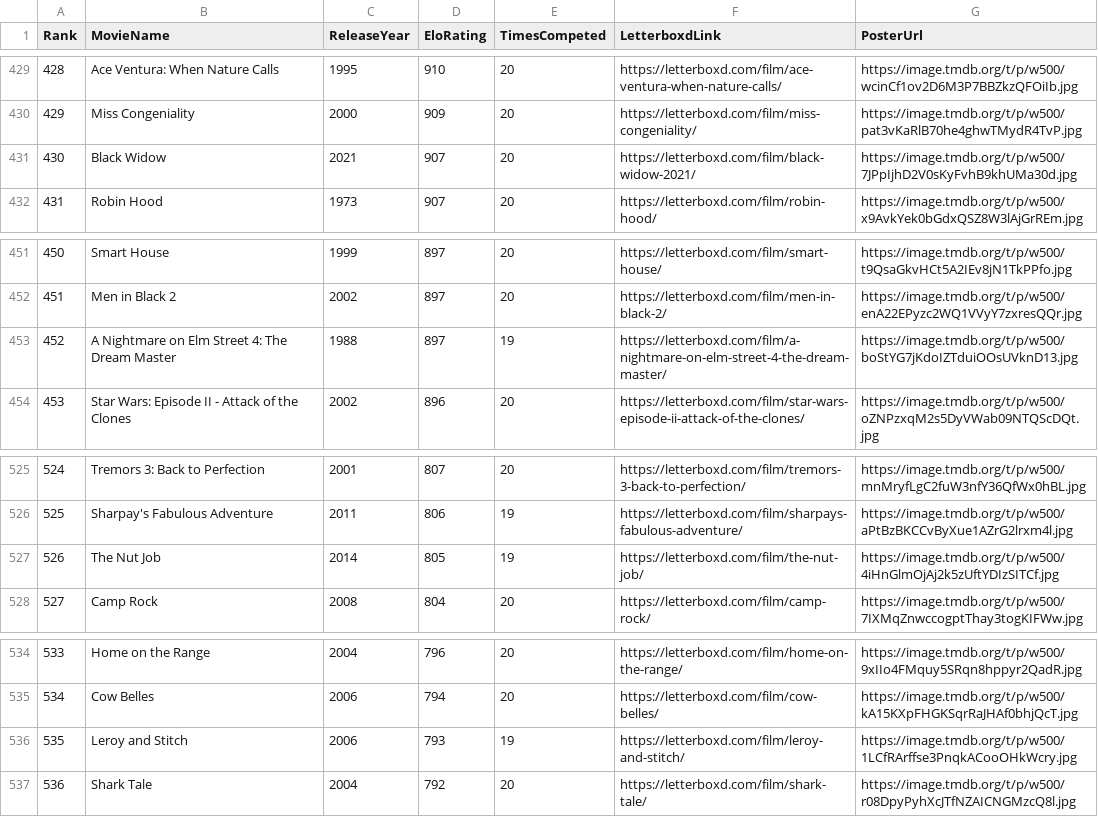
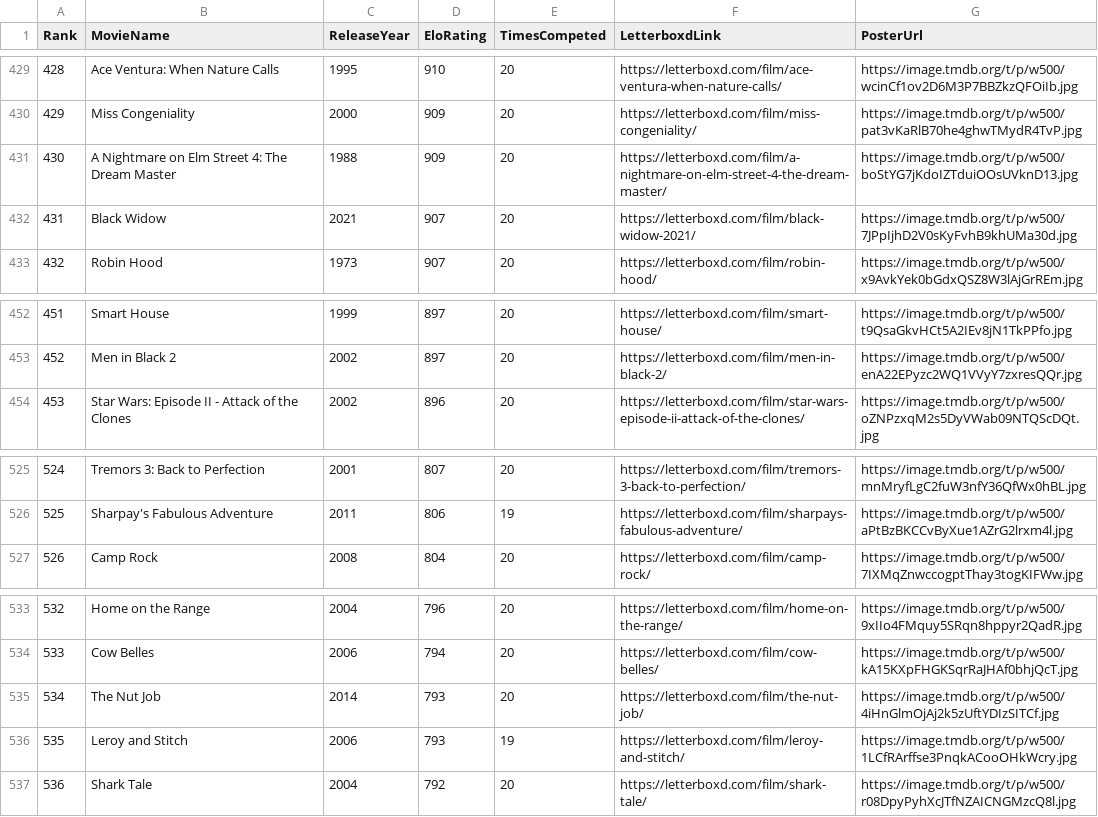
Before and after one commit to TheEverythingologist/MovieRankingWebsite, a CSV file: src/data/database.csv, drawn as a sheet; only a part is shown, gaps mark what is left out; removed rows and columns are numbered as before the commit, all else as after; the diff names each change by its address in the sheet, - before the commit and + after, or states it on an @@ line.

Commit message:
Update rankings: A Nightmare on Elm Street 4: The Dream Master beat The Nut Job

```diff
--- a/src/data/database.csv
+++ b/src/data/database.csv
+row 431: 430 | A Nightmare on Elm Street 4: The Dream Master | 1988 | 909 | 20 | https://letterboxd.com/film/a-nightmare-on-elm-street-4-the-dream-master/ | https://image.tmdb.org/t/p/w500/boStYG7jKdoIZTduiOOsUVknD13.jpg
@@ column A (Rank) renumbered between rows 432 and 534 @@
-row 453: 452 | A Nightmare on Elm Street 4: The Dream Master | 1988 | 897 | 19 | https://letterboxd.com/film/a-nightmare-on-elm-street-4-the-dream-master/ | https://image.tmdb.org/t/p/w500/boStYG7jKdoIZTduiOOsUVknD13.jpg
-row 527: 526 | The Nut Job | 2014 | 805 | 19 | https://letterboxd.com/film/the-nut-job/ | https://image.tmdb.org/t/p/w500/4iHnGlmOjAj2k5zUftYDIzSITCf.jpg
+row 535: 534 | The Nut Job | 2014 | 793 | 20 | https://letterboxd.com/film/the-nut-job/ | https://image.tmdb.org/t/p/w500/4iHnGlmOjAj2k5zUftYDIzSITCf.jpg
```
